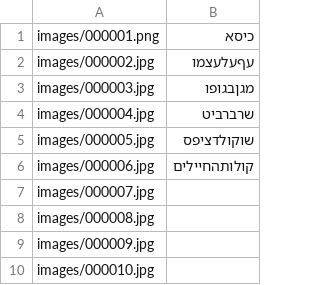
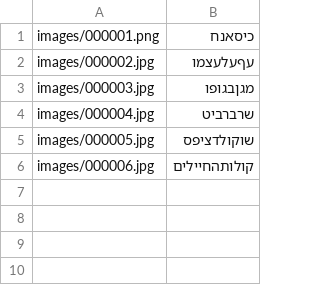
Before and after one commit to LiranYzhak/puzleinpic, a CSV file: game_data.csv, drawn as a sheet.

Commit message:
Add files via upload

```diff
--- a/game_data.csv
+++ b/game_data.csv
@@ -1,2 +1,2 @@
-images/000001.png,כיסא
+images/000001.png,כיסאנח
 images/000002.jpg,עףעלעצמו
@@ -6,5 +6 @@ images/000005.jpg,שוקולדציפס
 images/000006.jpg,קולותהחיילים
-images/000007.jpg,
-images/000008.jpg,
-images/000009.jpg,
-images/000010.jpg,
```
